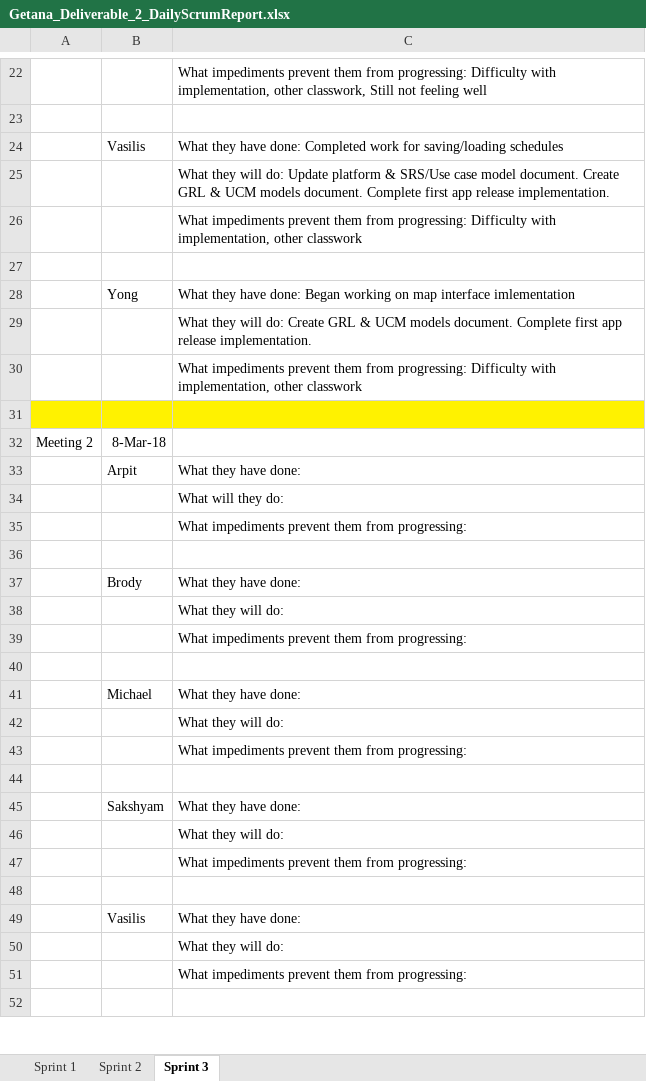
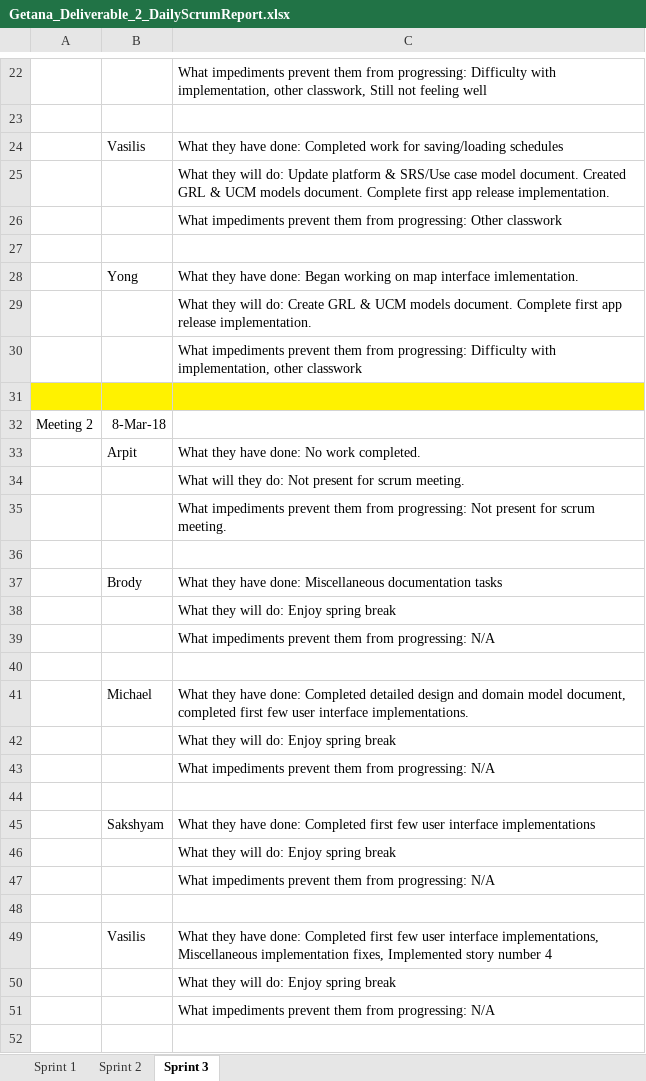
Before and after one commit to aluminiumi/RaiderNAV, an Excel workbook: docs/deliverable2/Getana_Deliverable_2_DailyScrumReport.xlsx, sheet Sprint 3, drawn as a sheet; only a part is shown, gaps mark what is left out; values as stored, in another font and other column widths than the file's, no borders; the diff covers the shown part only; the diff names each change by its address in the sheet, - before the commit and + after, or states it on an @@ line.

Commit message:
Final daily scrum update, other doc work

```diff
--- a/docs/deliverable2/Getana_Deliverable_2_DailyScrumReport.xlsx (sheet Sprint 3)
+++ b/docs/deliverable2/Getana_Deliverable_2_DailyScrumReport.xlsx (sheet Sprint 3)
-C25: …model document. Create GRL &…
+C25: …model document. Created GRL &…
-C26: …from progressing: Difficulty with implementation, other classwork
+C26: …from progressing: Other classwork
-C28: …map interface imlementation
+C28: …map interface imlementation.
-C33: What they have done:
+C33: What they have done: No work completed.
-C34: What will they do:
+C34: What will they do: Not present for scrum meeting.
-C35: …from progressing:
+C35: …from progressing: Not present for scrum meeting.
-C37: What they have done:
+C37: What they have done: Miscellaneous documentation tasks
-C38: What they will do:
+C38: What they will do: Enjoy spring break
-C39: …from progressing:
+C39: …from progressing: N/A
-C41: …have done:
+C41: …have done: Completed detailed design and domain model document, completed first few user interface implementations.
-C42: What they will do:
+C42: What they will do: Enjoy spring break
-C43: …from progressing:
+C43: …from progressing: N/A
-C45: …have done:
+C45: …have done: Completed first few user interface implementations
-C46: What they will do:
+C46: What they will do: Enjoy spring break
-C47: …from progressing:
+C47: …from progressing: N/A
-C49: …have done:
+C49: …have done: Completed first few user interface implementations, Miscellaneous implementation fixes, Implemented story number 4
-C50: What they will do:
+C50: What they will do: Enjoy spring break
-C51: …from progressing:
+C51: …from progressing: N/A
```
Also changed, not shown: 5 edited cells elsewhere in this sheet, docs/deliverable2/Getana_Deliverable_2_TeamMemberReport_3.xlsx.
